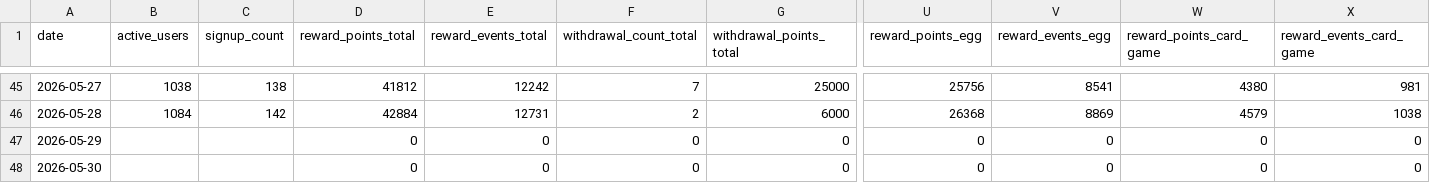
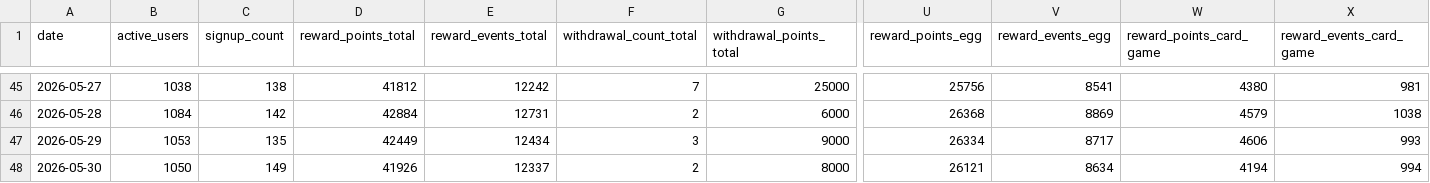
Before and after one commit to dongwonlee222/golden-goose-report, a CSV file: golden_goose_daily_master.csv, drawn as a sheet; only a part is shown, gaps mark what is left out; the diff covers the shown part only; the diff names each change by its address in the sheet, - before the commit and + after, or states it on an @@ line.

```diff
--- a/golden_goose_daily_master.csv
+++ b/golden_goose_daily_master.csv
-B47 (active_users): (empty)
+B47 (active_users): 1053
-C47 (signup_count): (empty)
+C47 (signup_count): 135
-D47 (reward_points_total): 0
+D47 (reward_points_total): 42449
-E47 (reward_events_total): 0
+E47 (reward_events_total): 12434
-F47 (withdrawal_count_total): 0
+F47 (withdrawal_count_total): 3
-G47 (withdrawal_points_total): 0
+G47 (withdrawal_points_total): 9000
-U47 (reward_points_egg): 0
+U47 (reward_points_egg): 26334
-V47 (reward_events_egg): 0
+V47 (reward_events_egg): 8717
-W47 (reward_points_card_game): 0
+W47 (reward_points_card_game): 4606
-X47 (reward_events_card_game): 0
+X47 (reward_events_card_game): 993
-B48 (active_users): (empty)
+B48 (active_users): 1050
-C48 (signup_count): (empty)
+C48 (signup_count): 149
-D48 (reward_points_total): 0
+D48 (reward_points_total): 41926
-E48 (reward_events_total): 0
+E48 (reward_events_total): 12337
-F48 (withdrawal_count_total): 0
+F48 (withdrawal_count_total): 2
-G48 (withdrawal_points_total): 0
+G48 (withdrawal_points_total): 8000
-U48 (reward_points_egg): 0
+U48 (reward_points_egg): 26121
-V48 (reward_events_egg): 0
+V48 (reward_events_egg): 8634
-W48 (reward_points_card_game): 0
+W48 (reward_points_card_game): 4194
-X48 (reward_events_card_game): 0
+X48 (reward_events_card_game): 994
```
Also changed, not shown: 34 edited cells elsewhere in this file, golden_goose_daily_sheet_view.csv, new_participants_daily.csv, 3 other files.
